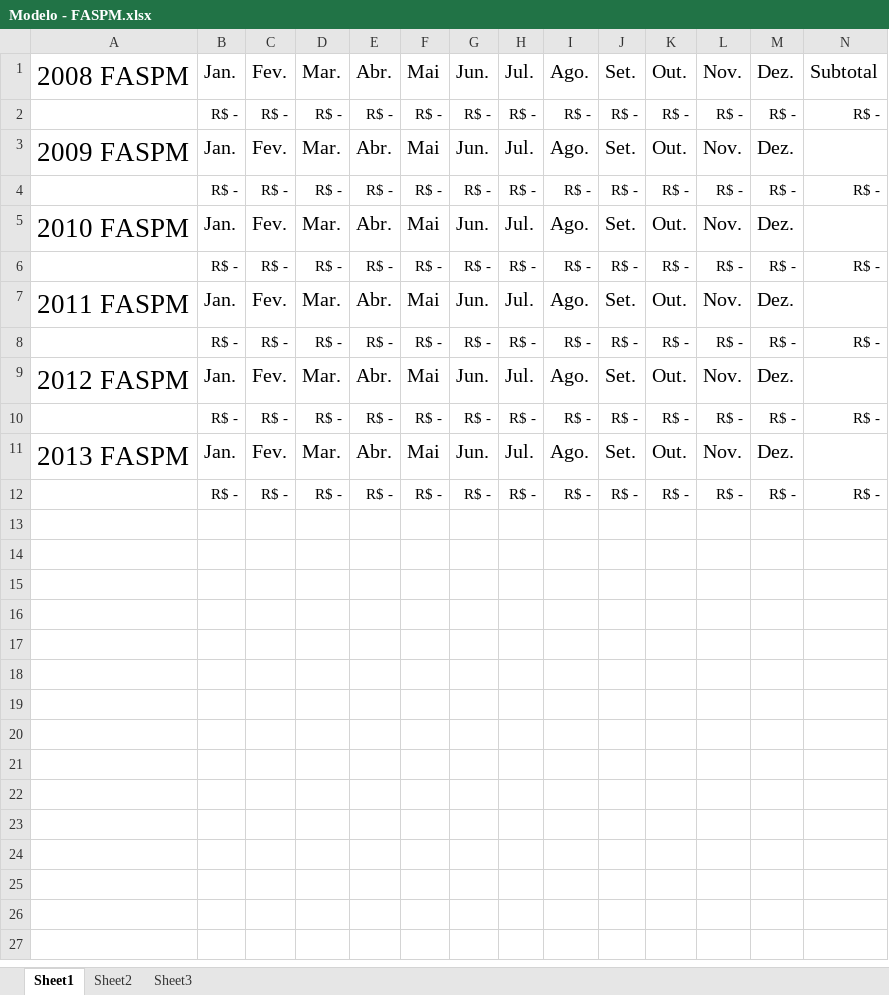
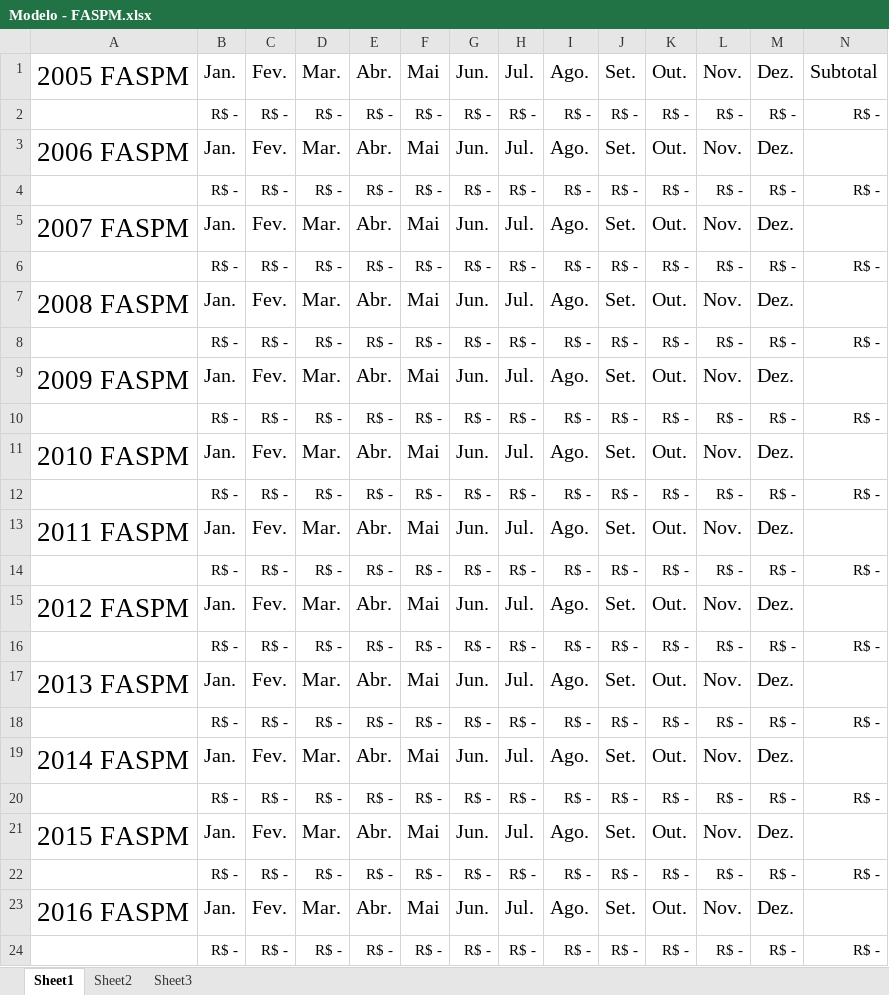
Before and after one commit to MateusVT/Automato-Extrator-Contracheque, an Excel workbook: resources/Modelo - FASPM.xlsx, sheet Sheet1, drawn as a sheet; only a part is shown; values as stored, in another font and other column widths than the file's, no borders; rows hold the shown columns only; the diff names each change by its address in the sheet, - before the commit and + after, or states it on an @@ line.

Commit message:
Prev + FASPM
Parte lógica completamente concluída.
A fazer :
- View
- Arrumar diretórios
- Implementar subtração FASPM

```diff
--- a/resources/Modelo - FASPM.xlsx (sheet Sheet1)
+++ b/resources/Modelo - FASPM.xlsx (sheet Sheet1)
-A1: 2008 FASPM
+A1: 2005 FASPM
+row 3: 2006 FASPM | Jan. | Fev. | Mar. | Abr. | Mai | Jun. | Jul. | Ago. | Set. | Out. | Nov. | Dez.
+row 4:  | R$ - | R$ - | R$ - | R$ - | R$ - | R$ - | R$ - | R$ - | R$ - | R$ - | R$ - | R$ - | R$ -
+row 5: 2007 FASPM | Jan. | Fev. | Mar. | Abr. | Mai | Jun. | Jul. | Ago. | Set. | Out. | Nov. | Dez.
+row 6:  | R$ - | R$ - | R$ - | R$ - | R$ - | R$ - | R$ - | R$ - | R$ - | R$ - | R$ - | R$ - | R$ -
+row 7: 2008 FASPM | Jan. | Fev. | Mar. | Abr. | Mai | Jun. | Jul. | Ago. | Set. | Out. | Nov. | Dez.
+row 8:  | R$ - | R$ - | R$ - | R$ - | R$ - | R$ - | R$ - | R$ - | R$ - | R$ - | R$ - | R$ - | R$ -
+row 18:  | R$ - | R$ - | R$ - | R$ - | R$ - | R$ - | R$ - | R$ - | R$ - | R$ - | R$ - | R$ - | R$ -
+row 19: 2014 FASPM | Jan. | Fev. | Mar. | Abr. | Mai | Jun. | Jul. | Ago. | Set. | Out. | Nov. | Dez.
+row 20:  | R$ - | R$ - | R$ - | R$ - | R$ - | R$ - | R$ - | R$ - | R$ - | R$ - | R$ - | R$ - | R$ -
+row 21: 2015 FASPM | Jan. | Fev. | Mar. | Abr. | Mai | Jun. | Jul. | Ago. | Set. | Out. | Nov. | Dez.
+row 22:  | R$ - | R$ - | R$ - | R$ - | R$ - | R$ - | R$ - | R$ - | R$ - | R$ - | R$ - | R$ - | R$ -
+row 23: 2016 FASPM | Jan. | Fev. | Mar. | Abr. | Mai | Jun. | Jul. | Ago. | Set. | Out. | Nov. | Dez.
```
Also changed, not shown: formulas that keep their value, 33 other files.
